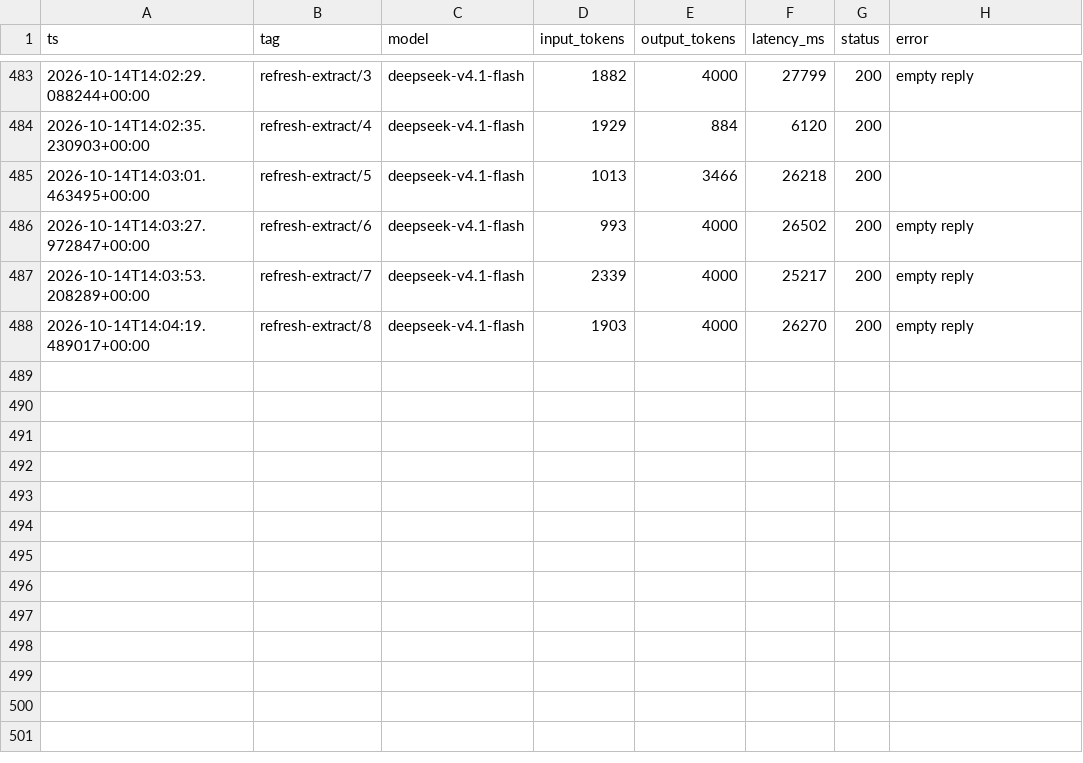
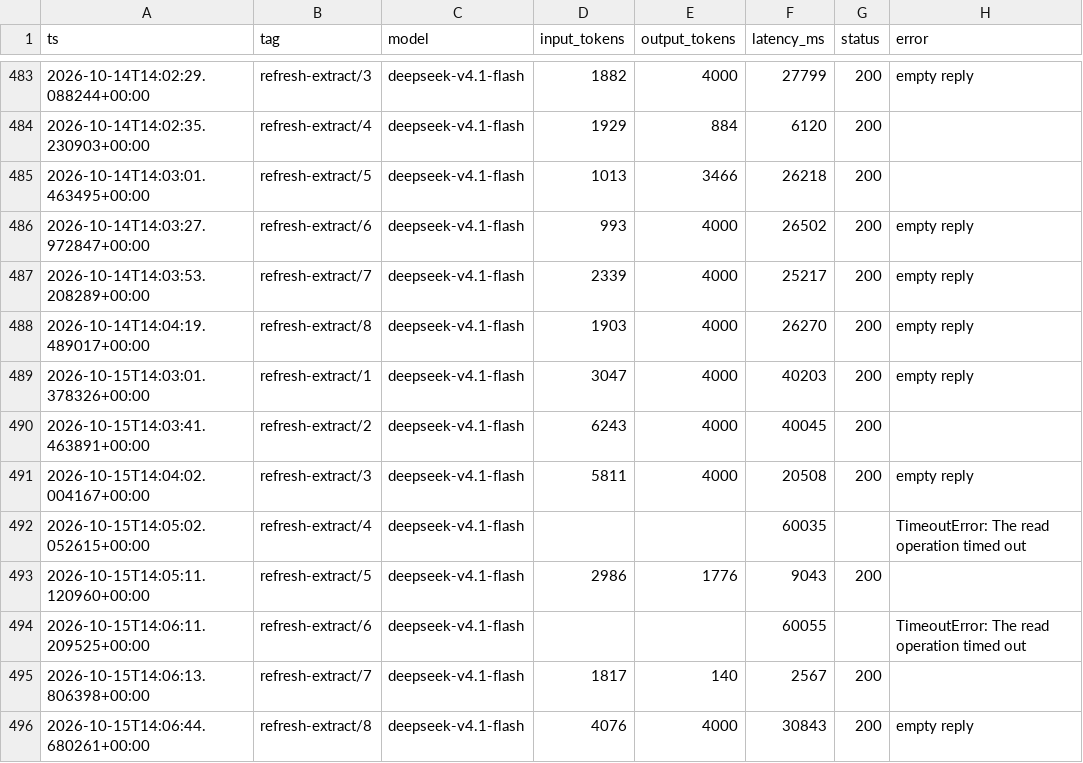
Before and after one commit to liminalcommons/ai-grants-radar, a CSV file: spend-ledger.csv, drawn as a sheet; only a part is shown, gaps mark what is left out.

```diff
--- a/spend-ledger.csv
+++ b/spend-ledger.csv
@@ -488 +488,9 @@ ts,tag,model,input_tokens,output_tokens,latency_ms,status,error
 2026-10-14T14:04:19.489017+00:00,refresh-extract/8,deepseek-v4.1-flash,1903,4000,26270,200,empty reply
+2026-10-15T14:03:01.378326+00:00,refresh-extract/1,deepseek-v4.1-flash,3047,4000,40203,200,empty reply
+2026-10-15T14:03:41.463891+00:00,refresh-extract/2,deepseek-v4.1-flash,6243,4000,40045,200,
+2026-10-15T14:04:02.004167+00:00,refresh-extract/3,deepseek-v4.1-flash,5811,4000,20508,200,empty reply
+2026-10-15T14:05:02.052615+00:00,refresh-extract/4,deepseek-v4.1-flash,,,60035,,TimeoutError: The read operation timed out
+2026-10-15T14:05:11.120960+00:00,refresh-extract/5,deepseek-v4.1-flash,2986,1776,9043,200,
+2026-10-15T14:06:11.209525+00:00,refresh-extract/6,deepseek-v4.1-flash,,,60055,,TimeoutError: The read operation timed out
+2026-10-15T14:06:13.806398+00:00,refresh-extract/7,deepseek-v4.1-flash,1817,140,2567,200,
+2026-10-15T14:06:44.680261+00:00,refresh-extract/8,deepseek-v4.1-flash,4076,4000,30843,200,empty reply
```
Also changed, not shown: 2 other files.
